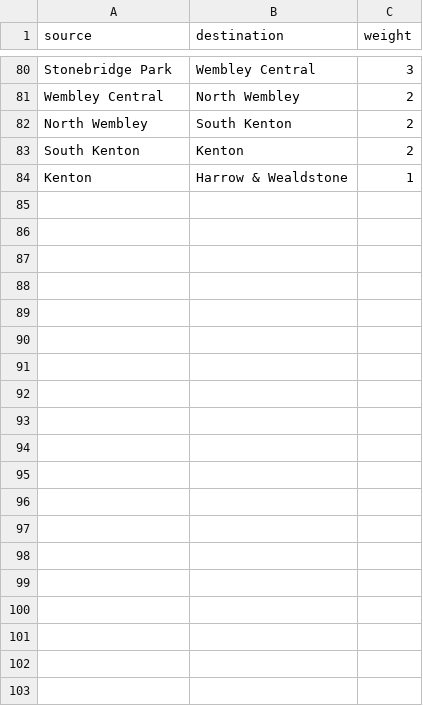
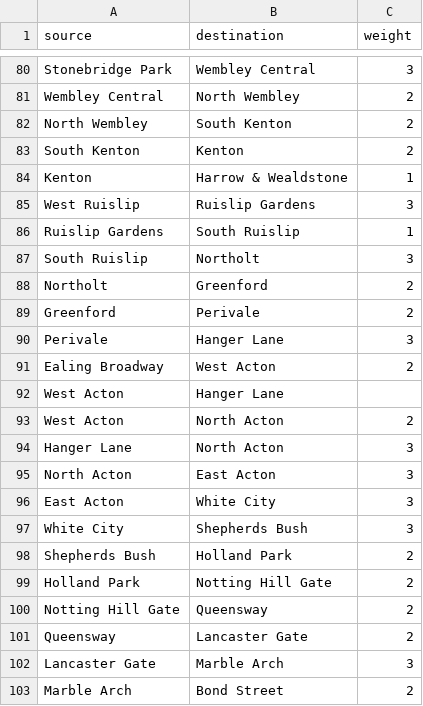
Before and after one commit to Goldyapper/Tube-weighted-graph, a CSV file: edges.csv, drawn as a sheet; only a part is shown, gaps mark what is left out; the diff covers the shown part only; the diff names each change by its address in the sheet, - before the commit and + after, or states it on an @@ line.

```diff
--- a/edges.csv
+++ b/edges.csv
+row 85: West Ruislip | Ruislip Gardens | 3
+row 86: Ruislip Gardens | South Ruislip | 1
+row 87: South Ruislip | Northolt | 3
+row 88: Northolt | Greenford | 2
+row 89: Greenford | Perivale | 2
+row 90: Perivale | Hanger Lane | 3
+row 91: Ealing Broadway | West Acton | 2
+row 92: West Acton | Hanger Lane
+row 93: West Acton | North Acton | 2
+row 94: Hanger Lane | North Acton | 3
+row 95: North Acton | East Acton | 3
+row 96: East Acton | White City | 3
+row 97: White City | Shepherds Bush | 3
+row 98: Shepherds Bush | Holland Park | 2
+row 99: Holland Park | Notting Hill Gate | 2
+row 100: Notting Hill Gate | Queensway | 2
+row 101: Queensway | Lancaster Gate | 2
+row 102: Lancaster Gate | Marble Arch | 3
+row 103: Marble Arch | Bond Street | 2
```
Also changed, not shown: 31 added rows elsewhere in this file, 2 other files.
